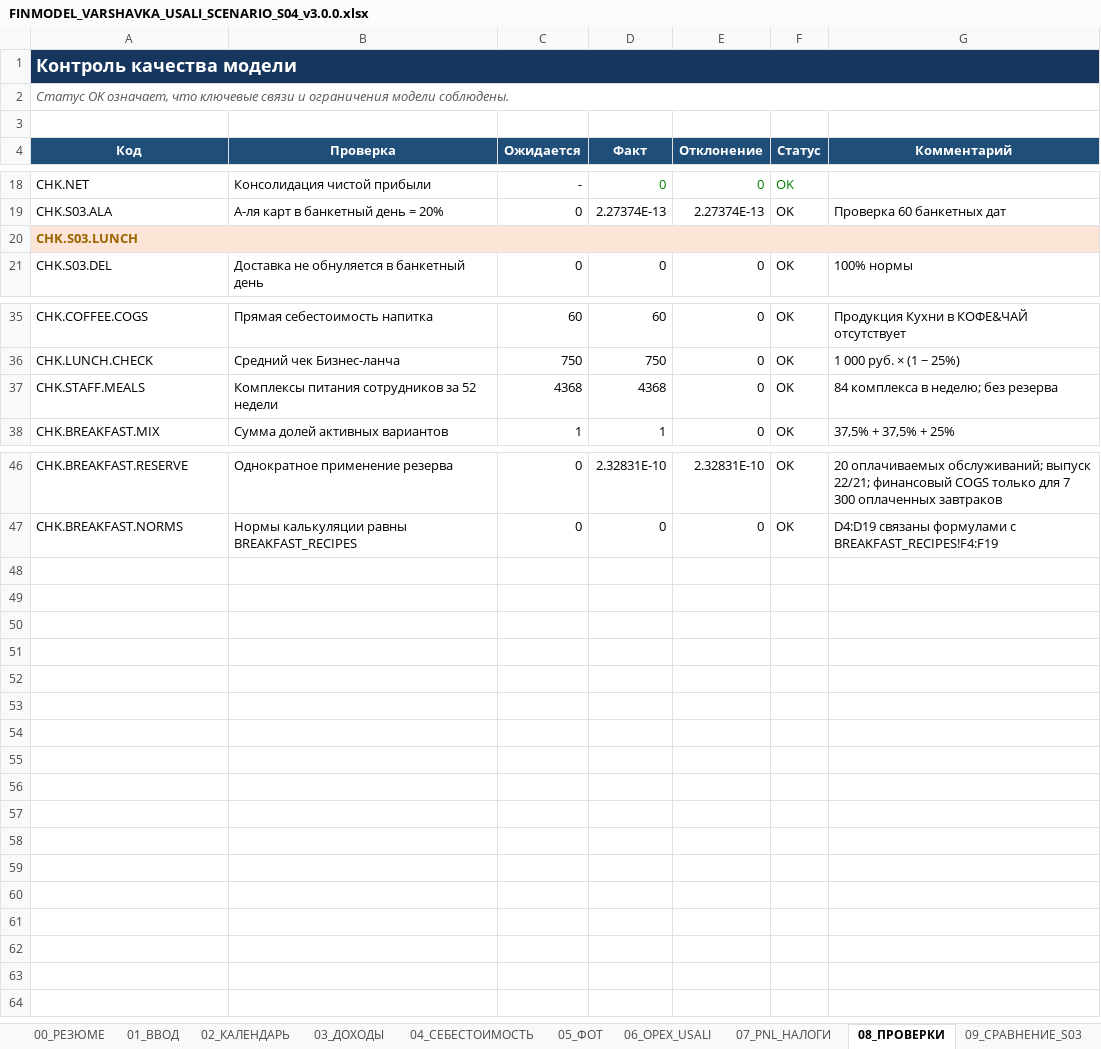
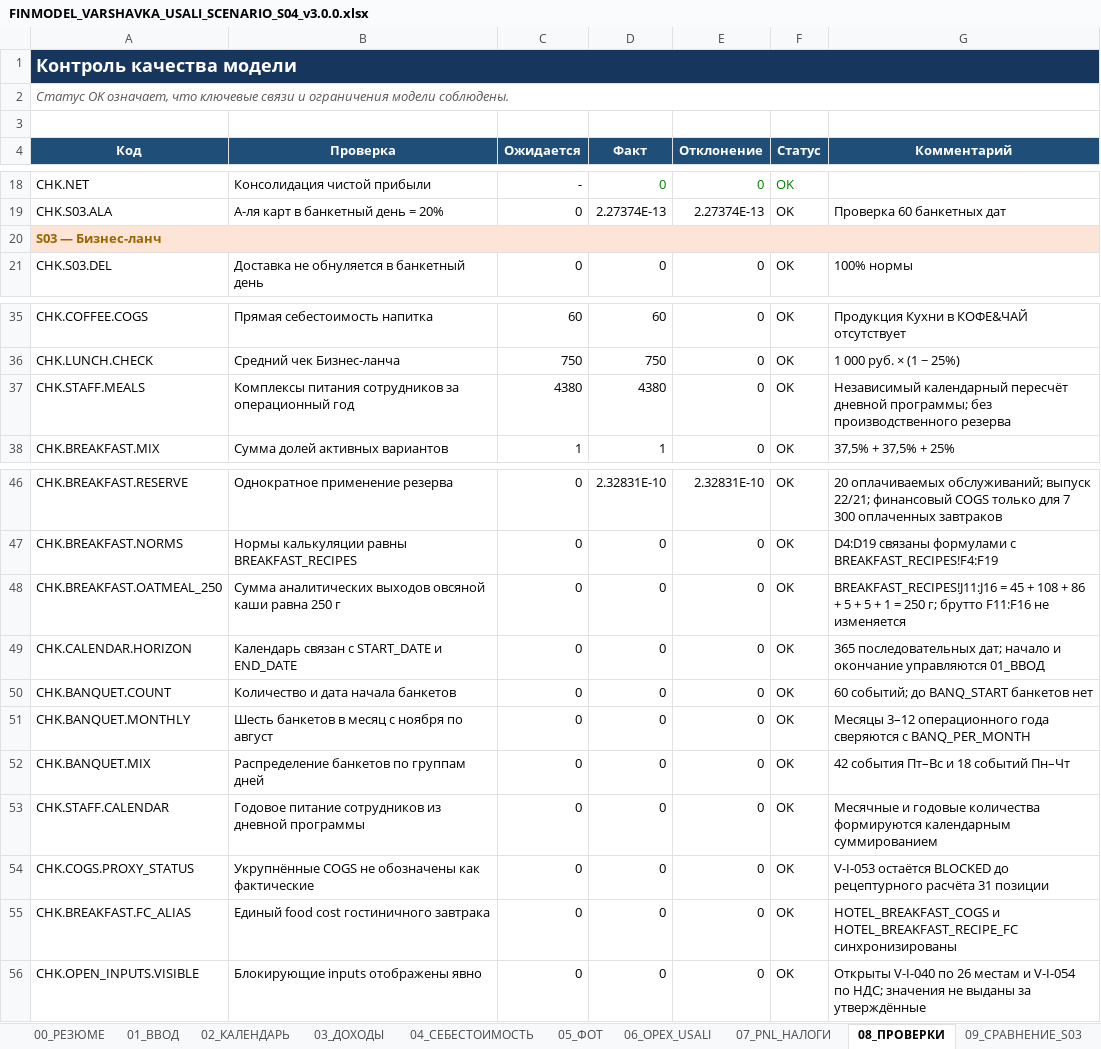
Before and after one commit to slavagrachov/varshavka-cafe-usali-model, an Excel workbook: models/scenarios/S04/FINMODEL_VARSHAVKA_USALI_SCENARIO_S04_v3.0.0.xlsx, sheet 08_ПРОВЕРКИ, drawn as a sheet; only a part is shown, gaps mark what is left out; values as stored, in another font and other column widths than the file's, no borders; conditional formats not drawn; the diff names each change by its address in the sheet, - before the commit and + after, or states it on an @@ line.

Commit message:
Synchronize S04 structural inputs and Issue 52 controls (#59)
Consolidate the Issue #52 evidence package, internal breakfast control criteria, and structural synchronization of the S04 v3.0.0 financial model.

```diff
--- a/models/scenarios/S04/FINMODEL_VARSHAVKA_USALI_SCENARIO_S04_v3.0.0.xlsx (sheet 08_ПРОВЕРКИ)
+++ b/models/scenarios/S04/FINMODEL_VARSHAVKA_USALI_SCENARIO_S04_v3.0.0.xlsx (sheet 08_ПРОВЕРКИ)
-A20 (Код): CHK.S03.LUNCH
+A20 (Код): S03 — Бизнес-ланч
-B37 (Проверка): …сотрудников за 52 недели
+B37 (Проверка): …сотрудников за операционный год
-C37 (Ожидается): 4368
+C37 (Ожидается): 4380
-D37 (Факт): 4368
+D37 (Факт): 4380
-G37 (Комментарий): 84 комплекса в неделю; без резерва
+G37 (Комментарий): Независимый календарный пересчёт дневной программы; без производственного резерва
+row 48: CHK.BREAKFAST.OATMEAL_250 | Сумма аналитических выходов овсяной каши равна 250 г | 0 | 0 | 0 | OK | BREAKFAST_RECIPES!J11:J16 = 45 + 108 + 86 + 5 + 5 + 1 = 250 г; брутто F11:F16 не изменяется
+row 49: CHK.CALENDAR.HORIZON | Календарь связан с START_DATE и END_DATE | 0 | 0 | 0 | OK | 365 последовательных дат; начало и окончание управляются 01_ВВОД
+row 50: CHK.BANQUET.COUNT | Количество и дата начала банкетов | 0 | 0 | 0 | OK | 60 событий; до BANQ_START банкетов нет
+row 51: CHK.BANQUET.MONTHLY | Шесть банкетов в месяц с ноября по август | 0 | 0 | 0 | OK | Месяцы 3–12 операционного года сверяются с BANQ_PER_MONTH
+row 52: CHK.BANQUET.MIX | Распределение банкетов по группам дней | 0 | 0 | 0 | OK | 42 события Пт–Вс и 18 событий Пн–Чт
+row 53: CHK.STAFF.CALENDAR | Годовое питание сотрудников из дневной программы | 0 | 0 | 0 | OK | Месячные и годовые количества формируются календарным суммированием
+row 54: CHK.COGS.PROXY_STATUS | Укрупнённые COGS не обозначены как фактические | 0 | 0 | 0 | OK | V-I-053 остаётся BLOCKED до рецептурного расчёта 31 позиции
+row 55: CHK.BREAKFAST.FC_ALIAS | Единый food cost гостиничного завтрака | 0 | 0 | 0 | OK | HOTEL_BREAKFAST_COGS и HOTEL_BREAKFAST_RECIPE_FC синхронизированы
+row 56: CHK.OPEN_INPUTS.VISIBLE | Блокирующие inputs отображены явно | 0 | 0 | 0 | OK | Открыты V-I-040 по 26 местам и V-I-054 по НДС; значения не выданы за утверждённые
```
Also changed, not shown: sheet 01_ВВОД, sheet BREAKFAST_RECIPES, sheet 13_ИЗМЕНЕНИЯ_v0.1.6, sheet 14_ПРОГРАММА_КУХНИ, sheet 02_КАЛЕНДАРЬ, formulas that keep their value, charts or pictures, 24 other files.
